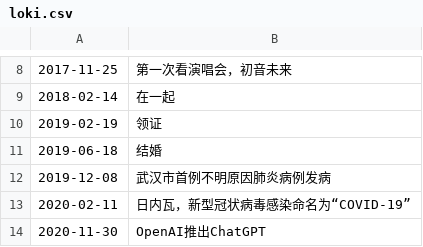
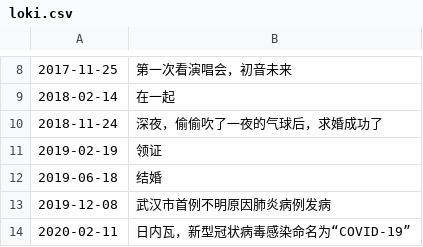
Before and after one commit to Colionor/Loki, a CSV file: loki.csv, drawn as a sheet; only a part is shown, gaps mark what is left out; the shorter side is filled out with more unchanged rows.

Commit message:
memory update

```diff
--- a/loki.csv
+++ b/loki.csv
@@ -9,2 +9,3 @@
 2018-02-14,在一起
+2018-11-24,深夜，偷偷吹了一夜的气球后，求婚成功了
 2019-02-19,领证
```
